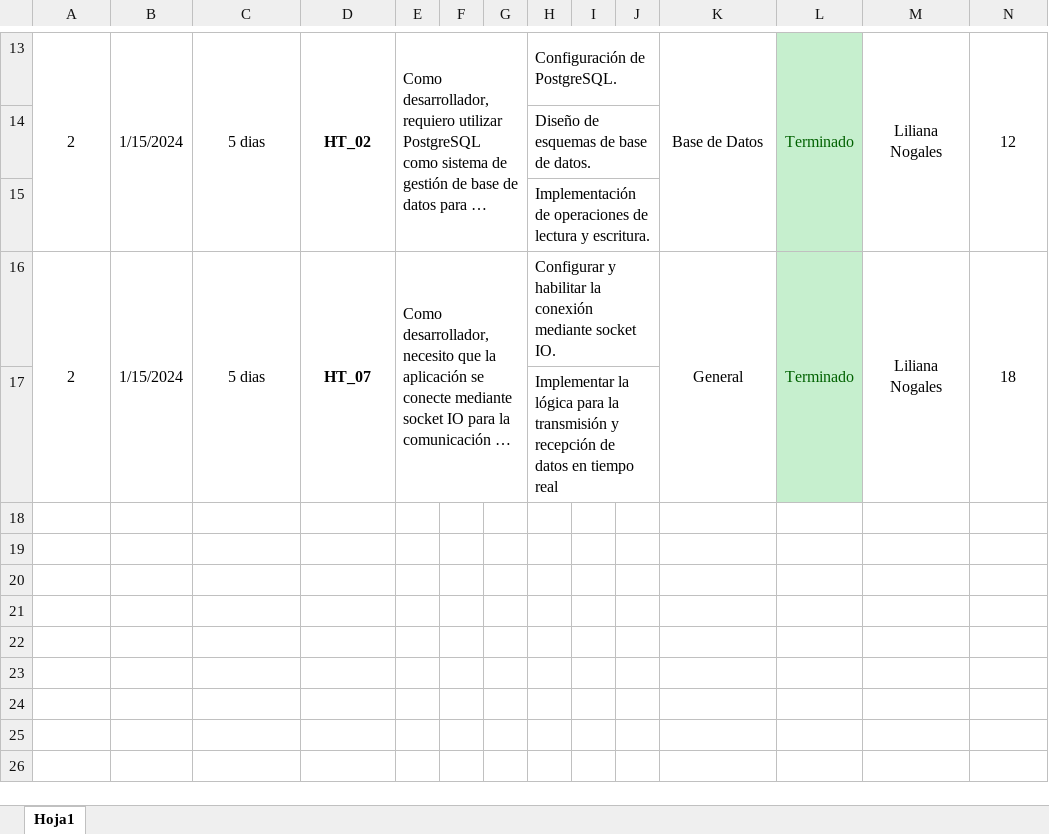
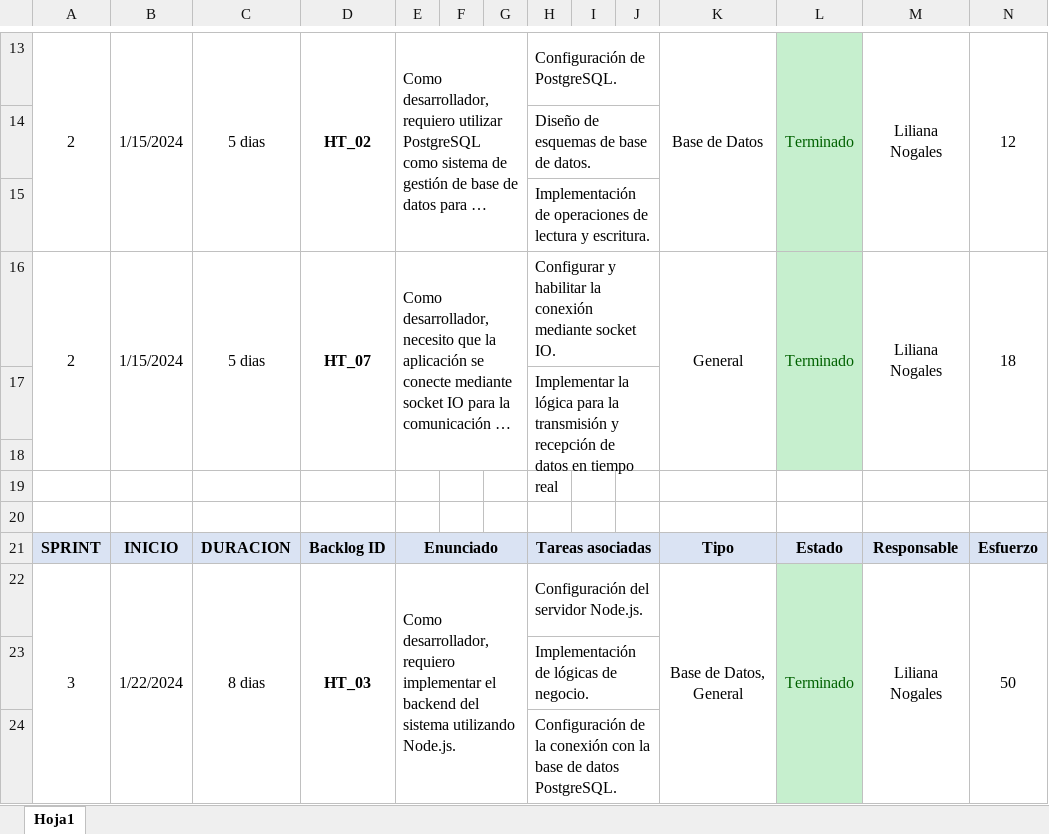
Before and after one commit to lilync2001/RankingBank, an Excel workbook: Documentación/Sprints.xlsx, sheet Hoja1, drawn as a sheet; only a part is shown, gaps mark what is left out; long unchanged cells end in …; values as stored, in another font and other column widths than the file's, no borders; the diff names each change by its address in the sheet, - before the commit and + after, or states it on an @@ line.

```diff
--- a/Documentación/Sprints.xlsx (sheet Hoja1)
+++ b/Documentación/Sprints.xlsx (sheet Hoja1)
+row 18: (empty)
+row 19: (empty)
+row 20: (empty)
+row 21: SPRINT | INICIO | DURACION | Backlog ID | Enunciado |  |  | Tareas asociadas |  |  | Tipo | Estado | Responsable | Esfuerzo
+row 22: 3 | 1/22/2024 | 8 dias | HT_03 | Como desarrollador, requiero implementar el backend del sistema utilizando Node.js. |  |  | Configuración del servidor Node.js. |  |  | Base de Datos, General | Terminado | Liliana Nogales | 50
+row 23:  |  |  |  |  |  |  | Implementación de lógicas de negocio.
+row 24:  |  |  |  |  |  |  | Configuración de la conexión con la base de datos PostgreSQL.
```
Also changed, not shown: Documentación/PRODUCT_BACKLOG.xlsx, 5 other files.
